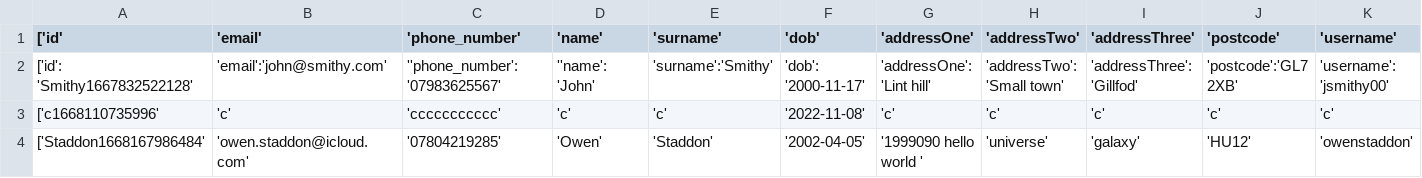
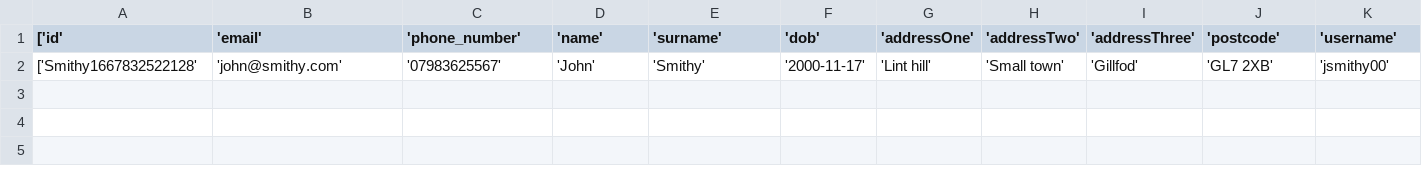
Before and after one commit to Owen-SS/Software-Engineering-Assignment, a CSV file: data/student/accounts/student-account.csv, drawn as a sheet; only a part is shown; removed rows and columns are numbered as before the commit, all else as after; rows hold the shown columns only; the diff names each change by its address in the sheet, - before the commit and + after, or states it on an @@ line.

```diff
--- a/data/student/accounts/student-account.csv
+++ b/data/student/accounts/student-account.csv
-row 2: ['id': 'Smithy1667832522128' | 'email':'john@smithy.com' | ''phone_number':'07983625567' | ''name': 'John' | 'surname':'Smithy' | 'dob': '2000-11-17' | 'addressOne': 'Lint hill' | 'addressTwo': 'Small town' | 'addressThree': 'Gillfod' | 'postcode':'GL7 2XB' | 'username': 'jsmithy00'
-row 3: ['c1668110735996' | 'c' | 'ccccccccccc' | 'c' | 'c' | '2022-11-08' | 'c' | 'c' | 'c' | 'c' | 'c'
-row 4: ['Staddon1668167986484' | 'owen.staddon@icloud.com' | '07804219285' | 'Owen' | 'Staddon' | '2002-04-05' | '1999090 hello world ' | 'universe' | 'galaxy' | 'HU12' | 'owenstaddon'
+row 2: ['Smithy1667832522128' | 'john@smithy.com' | '07983625567' | 'John' | 'Smithy' | '2000-11-17' | 'Lint hill' | 'Small town' | 'Gillfod' | 'GL7 2XB' | 'jsmithy00'
```
Also changed, not shown: 3 other files.
